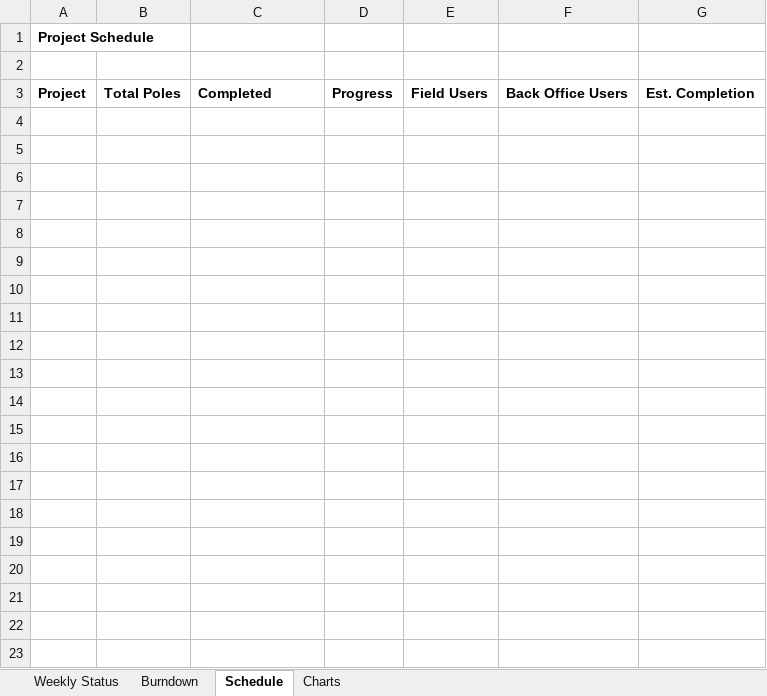
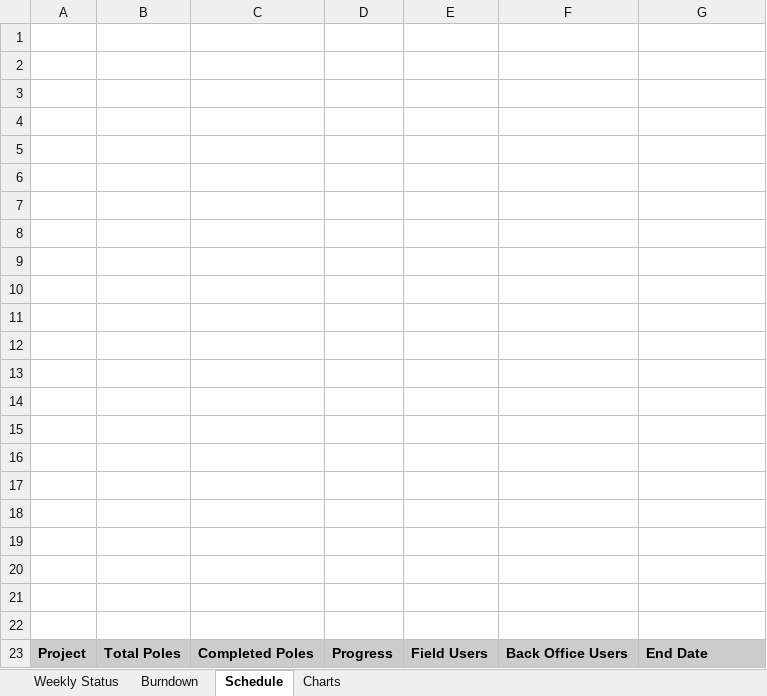
Before and after one commit to blewis-maker/reverseengineerAPI, an Excel workbook: reverse_engineer_API/reports/weekly/weekly_report_20250105.xlsx, sheet Schedule, drawn as a sheet; values as stored, in another font and other column widths than the file's, no borders; removed rows and columns are numbered as before the commit, all else as after; the diff names each change by its address in the sheet, - before the commit and + after, or states it on an @@ line.

```diff
--- a/reverse_engineer_API/reports/weekly/weekly_report_20250105.xlsx (sheet Schedule)
+++ b/reverse_engineer_API/reports/weekly/weekly_report_20250105.xlsx (sheet Schedule)
-row 1: Project Schedule
+row 2: (empty)
+row 3: (empty)
+row 4: (empty)
+row 5: (empty)
+row 6: (empty)
+row 7: (empty)
+row 8: (empty)
+row 9: (empty)
+row 10: (empty)
+row 11: (empty)
+row 12: (empty)
+row 13: (empty)
+row 14: (empty)
+row 15: (empty)
+row 16: (empty)
+row 17: (empty)
+row 18: (empty)
+row 19: (empty)
+row 20: (empty)
+row 21: (empty)
+row 22: (empty)
-A23:G23 fill: none
+A23:G23 fill: #CCCCCC
-C23: Completed
+C23: Completed Poles
-G23: Est. Completion
+G23: End Date
```
Also changed, not shown: sheet Weekly Status, sheet Burndown, 4 other files.
